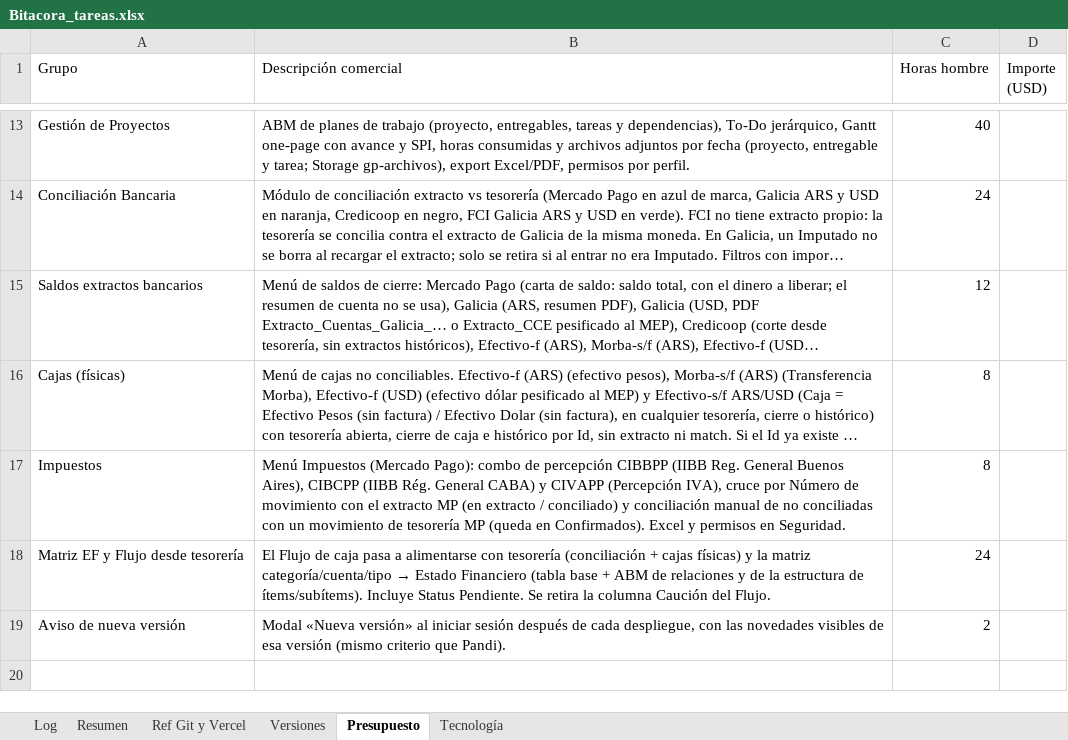
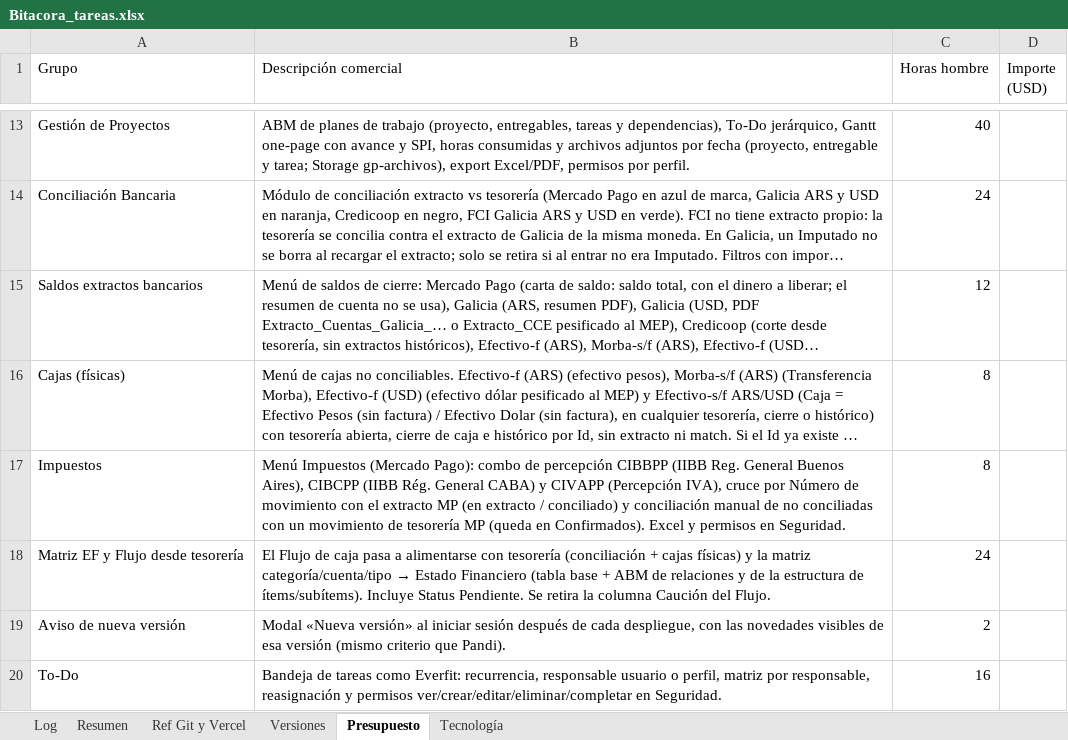
Before and after one commit to lucasbustosmartin-coder/fornitalia, an Excel workbook: Bitacora_tareas.xlsx, sheet Presupuesto, drawn as a sheet; only a part is shown, gaps mark what is left out; long unchanged cells end in …; values as stored, in another font and other column widths than the file's, no borders; the diff names each change by its address in the sheet, - before the commit and + after, or states it on an @@ line.

```diff
--- a/Bitacora_tareas.xlsx (sheet Presupuesto)
+++ b/Bitacora_tareas.xlsx (sheet Presupuesto)
+row 20: To-Do | Bandeja de tareas como Everfit: recurrencia, responsable usuario o perfil, matriz por responsable, reasignación y permisos ver/crear/editar/eliminar/completar en Seguridad. | 16
```
Also changed, not shown: sheet Log, sheet Resumen, sheet Versiones, 9 other files.
